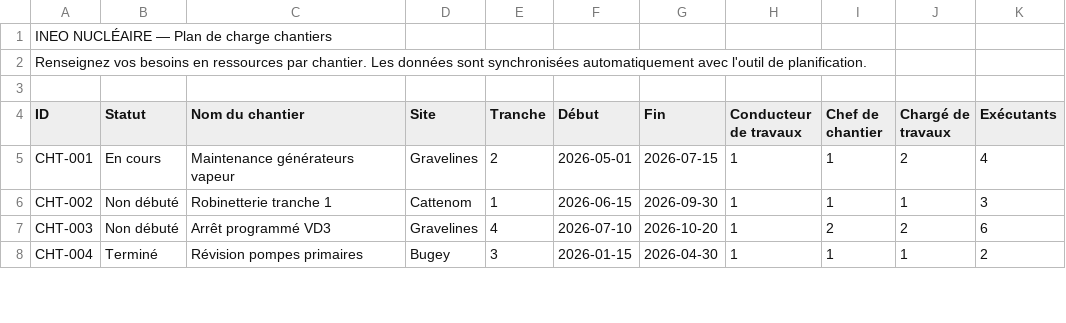
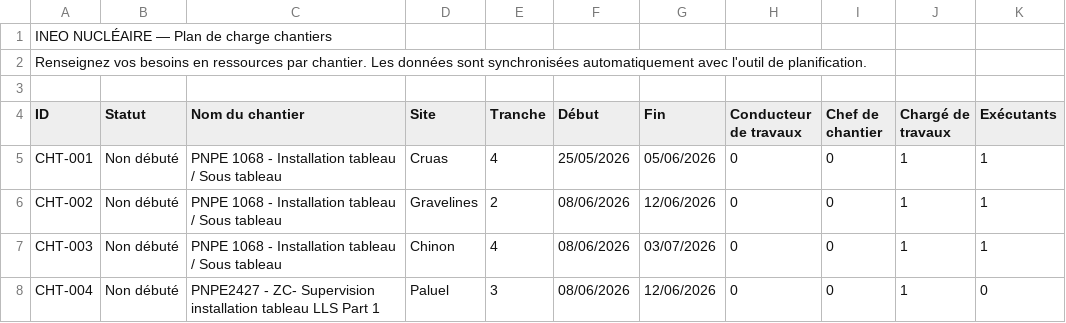
Before and after one commit to louisgirard071454/Plan_de_charge, a CSV file: data/besoins.csv, drawn as a sheet; only a part is shown; the diff covers the shown part only.

```diff
--- a/data/besoins.csv
+++ b/data/besoins.csv
@@ -4,5 +4,5 @@ Renseignez vos besoins en ressources par chantier. Les données sont synchronis
 ID,Statut,Nom du chantier,Site,Tranche,Début,Fin,Conducteur de travaux,Chef de chantier,Chargé de travaux,Exécutants
-CHT-001,En cours,Maintenance générateurs vapeur,Gravelines,2,2026-05-01,2026-07-15,1,1,2,4
-CHT-002,Non débuté,Robinetterie tranche 1,Cattenom,1,2026-06-15,2026-09-30,1,1,1,3
-CHT-003,Non débuté,Arrêt programmé VD3,Gravelines,4,2026-07-10,2026-10-20,1,2,2,6
-CHT-004,Terminé,Révision pompes primaires,Bugey,3,2026-01-15,2026-04-30,1,1,1,2
+CHT-001,Non débuté,PNPE 1068 - Installation tableau / Sous tableau,Cruas,4,25/05/2026,05/06/2026,0,0,1,1
+CHT-002,Non débuté,PNPE 1068 - Installation tableau / Sous tableau,Gravelines,2,08/06/2026,12/06/2026,0,0,1,1
+CHT-003,Non débuté,PNPE 1068 - Installation tableau / Sous tableau,Chinon,4,08/06/2026,03/07/2026,0,0,1,1
+CHT-004,Non débuté,PNPE2427 - ZC- Supervision installation tableau LLS Part 1,Paluel,3,08/06/2026,12/06/2026,0,0,1,0
```
Also changed, not shown: 15 edited cells elsewhere in this file.
